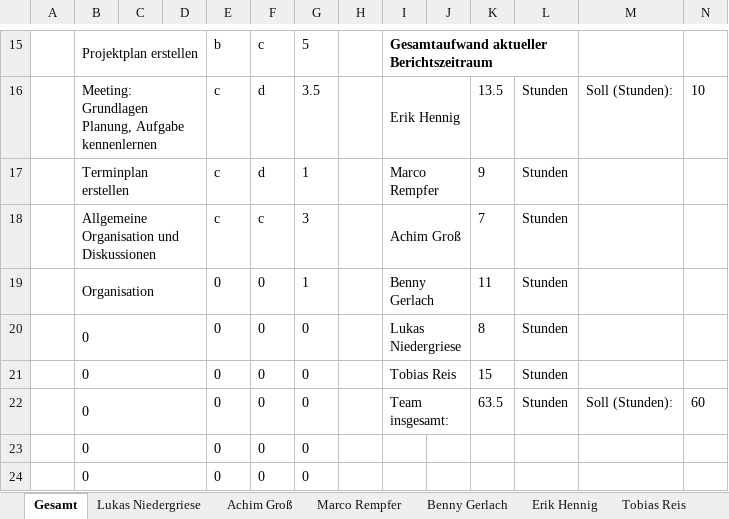
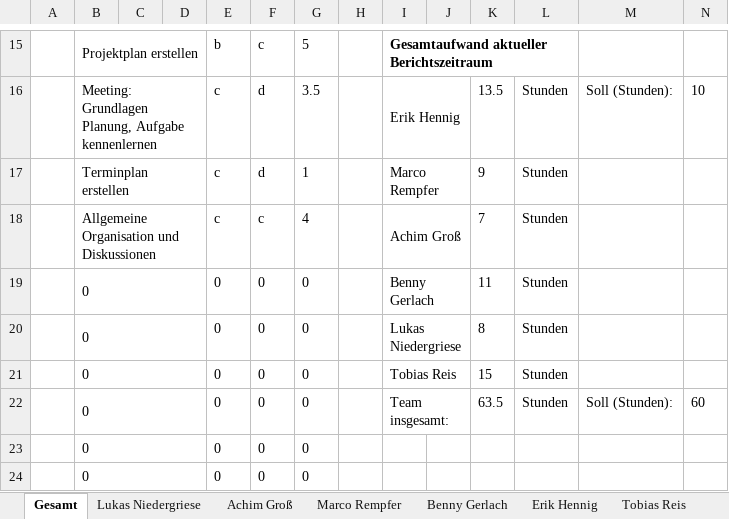
Before and after one commit to InvisibleUSA/METLAB_News, an Excel workbook: Organisation/Aufwandserfassung/Aufwandserfassung_Wochenbericht_KW10.xlsx, sheet Gesamt, drawn as a sheet; only a part is shown, gaps mark what is left out; values as stored, in another font and other column widths than the file's, no borders; the diff names each change by its address in the sheet, - before the commit and + after, or states it on an @@ line.

```diff
--- a/Organisation/Aufwandserfassung/Aufwandserfassung_Wochenbericht_KW10.xlsx (sheet Gesamt)
+++ b/Organisation/Aufwandserfassung/Aufwandserfassung_Wochenbericht_KW10.xlsx (sheet Gesamt)
-G18: 3
+G18: 4
-B19: Organisation
+B19: 0
-G19: 1
+G19: 0
```
Also changed, not shown: sheet Erik Hennig.
